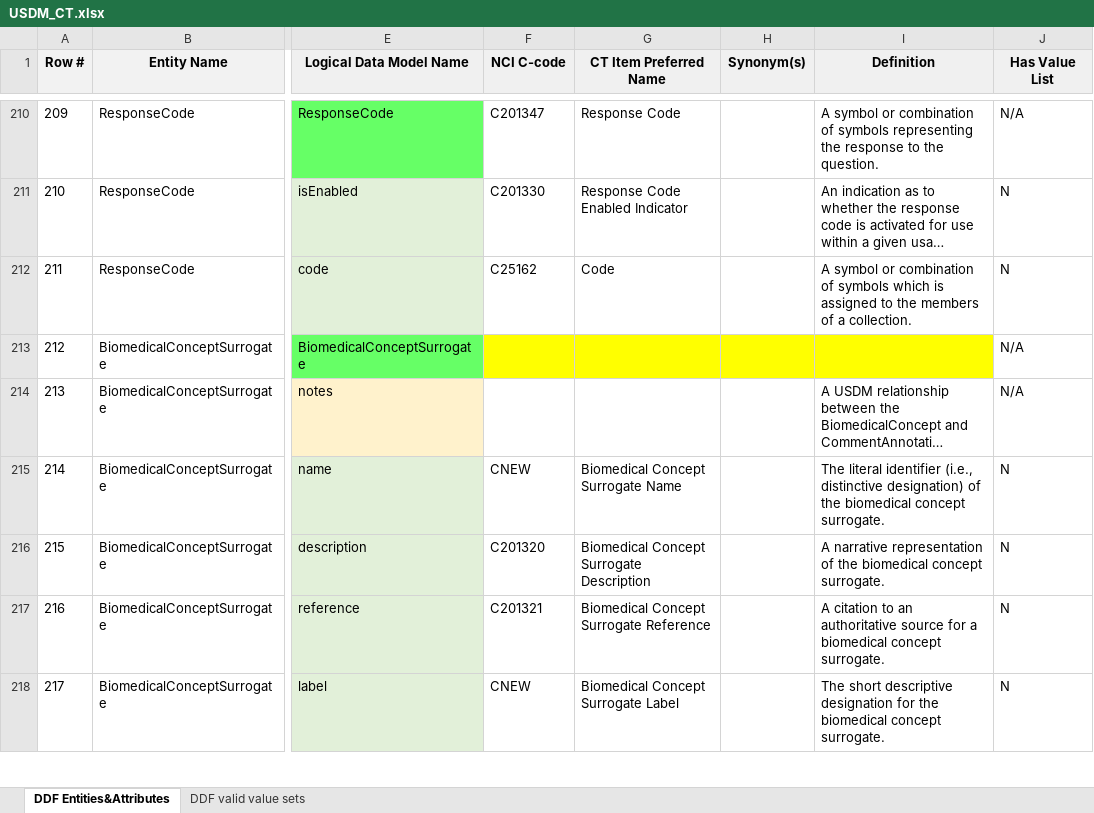
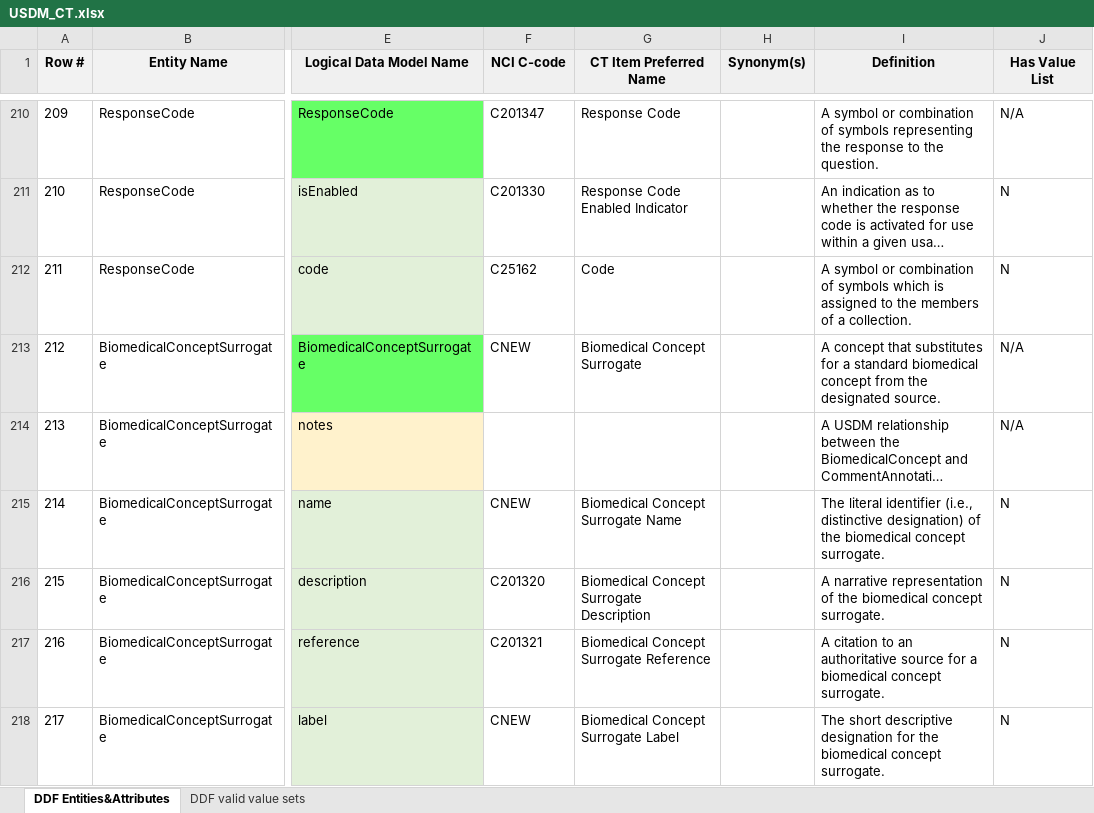
Before and after one commit to cdisc-org/DDF-RA, an Excel workbook: Deliverables/CT/USDM_CT.xlsx, sheet DDF Entities&Attributes, drawn as a sheet; only a part is shown, gaps mark what is left out; long unchanged cells end in …; values as stored, in another font and other column widths than the file's, no borders; conditional formats not drawn; the diff names each change by its address in the sheet, - before the commit and + after, or states it on an @@ line.

Commit message:
Update USDM_CT.xlsx
Added back definition for BiomedicalConceptSurrogate

```diff
--- a/Deliverables/CT/USDM_CT.xlsx (sheet DDF Entities&Attributes)
+++ b/Deliverables/CT/USDM_CT.xlsx (sheet DDF Entities&Attributes)
-F213 (NCI C-code): (empty)
+F213 (NCI C-code): CNEW
-F213:I213 fill: #FFFF00
+F213:I213 fill: none
-G213 (CT Item Preferred Name): (empty)
+G213 (CT Item Preferred Name): Biomedical Concept Surrogate
-I213 (Definition): (empty)
+I213 (Definition): A concept that substitutes for a standard biomedical concept from the designated source.
```
